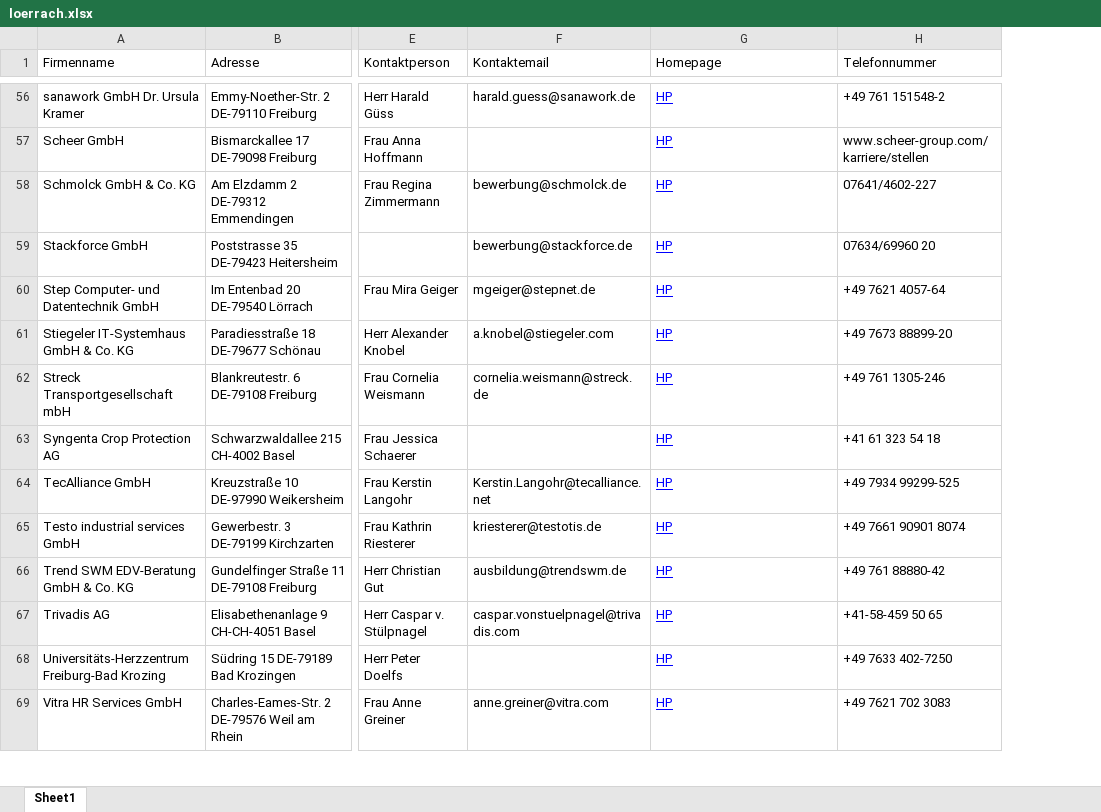
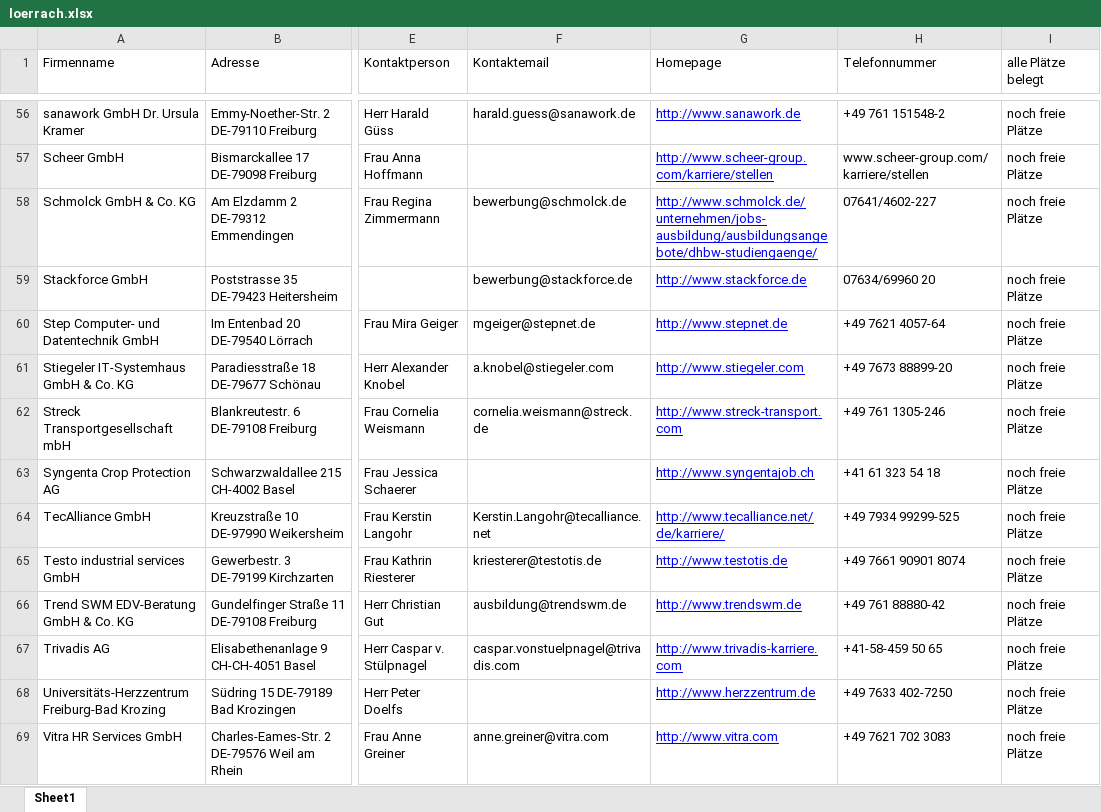
Before and after one commit to Thaiminater/DHBW_Scrape, an Excel workbook: loerrach.xlsx, sheet Sheet1, drawn as a sheet; only a part is shown, gaps mark what is left out; values as stored, in another font and other column widths than the file's, no borders; the diff covers the shown part only; the diff names each change by its address in the sheet, - before the commit and + after, or states it on an @@ line.

```diff
--- a/loerrach.xlsx (sheet Sheet1)
+++ b/loerrach.xlsx (sheet Sheet1)
+column I (alle Plätze belegt), rows 56-69: all noch freie Plätze
-G56 (Homepage): HP
+G56 (Homepage): http://www.sanawork.de
-G57 (Homepage): HP
+G57 (Homepage): http://www.scheer-group.com/karriere/stellen
-G58 (Homepage): HP
+G58 (Homepage): http://www.schmolck.de/unternehmen/jobs-ausbildung/ausbildungsangebote/dhbw-studiengaenge/
-G59 (Homepage): HP
+G59 (Homepage): http://www.stackforce.de
-G60 (Homepage): HP
+G60 (Homepage): http://www.stepnet.de
-G61 (Homepage): HP
+G61 (Homepage): http://www.stiegeler.com
-G62 (Homepage): HP
+G62 (Homepage): http://www.streck-transport.com
-G63 (Homepage): HP
+G63 (Homepage): http://www.syngentajob.ch
-G64 (Homepage): HP
+G64 (Homepage): http://www.tecalliance.net/de/karriere/
-G65 (Homepage): HP
+G65 (Homepage): http://www.testotis.de
-G66 (Homepage): HP
+G66 (Homepage): http://www.trendswm.de
-G67 (Homepage): HP
+G67 (Homepage): http://www.trivadis-karriere.com
-G68 (Homepage): HP
+G68 (Homepage): http://www.herzzentrum.de
-G69 (Homepage): HP
+G69 (Homepage): http://www.vitra.com
```
Also changed, not shown: 86 edited cells elsewhere in this sheet, 2 other files.
